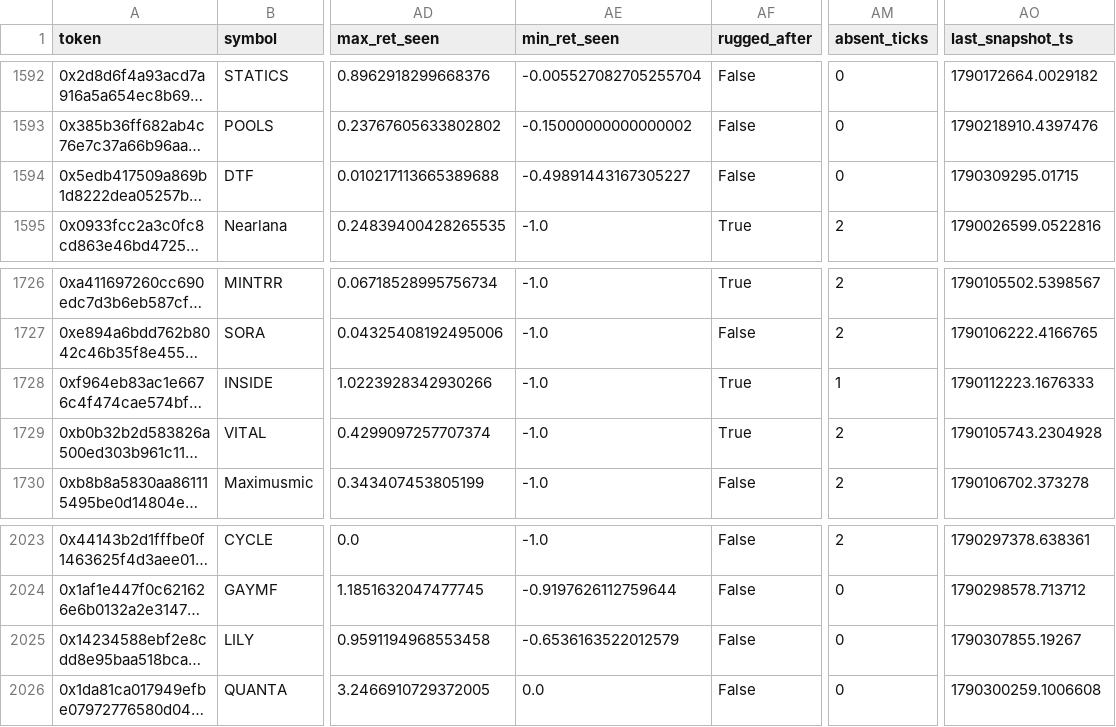
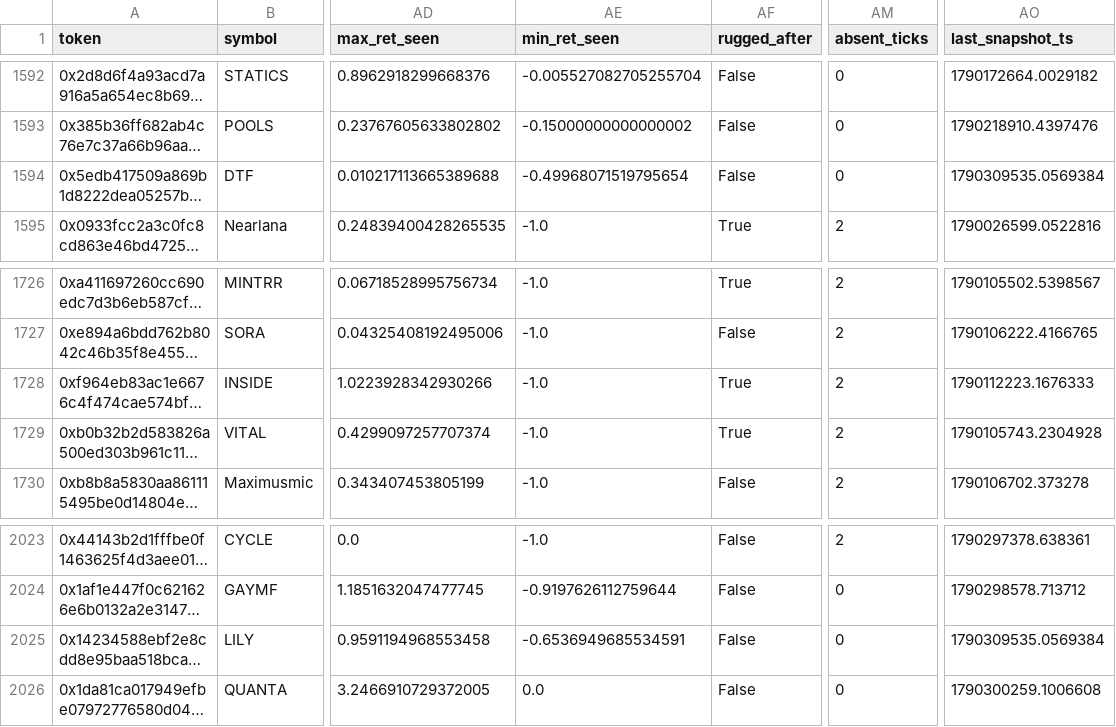
Before and after one commit to yousefjan2007-crypto/robinhood-screener, a CSV file: data/ledger.csv, drawn as a sheet; only a part is shown, gaps mark what is left out; long unchanged cells end in …; the diff covers the shown part only; the diff names each change by its address in the sheet, - before the commit and + after, or states it on an @@ line.

```diff
--- a/data/ledger.csv
+++ b/data/ledger.csv
-AE1594 (min_ret_seen): -0.49891443167305227
+AE1594 (min_ret_seen): -0.49968071519795654
-AO1594 (last_snapshot_ts): 1790309295.01715
+AO1594 (last_snapshot_ts): 1790309535.0569384
-AM1728 (absent_ticks): 1
+AM1728 (absent_ticks): 2
-AE2025 (min_ret_seen): -0.6536163522012579
+AE2025 (min_ret_seen): -0.6536949685534591
-AO2025 (last_snapshot_ts): 1790307855.19267
+AO2025 (last_snapshot_ts): 1790309535.0569384
```
Also changed, not shown: 26 edited cells elsewhere in this file, 9 other files.
